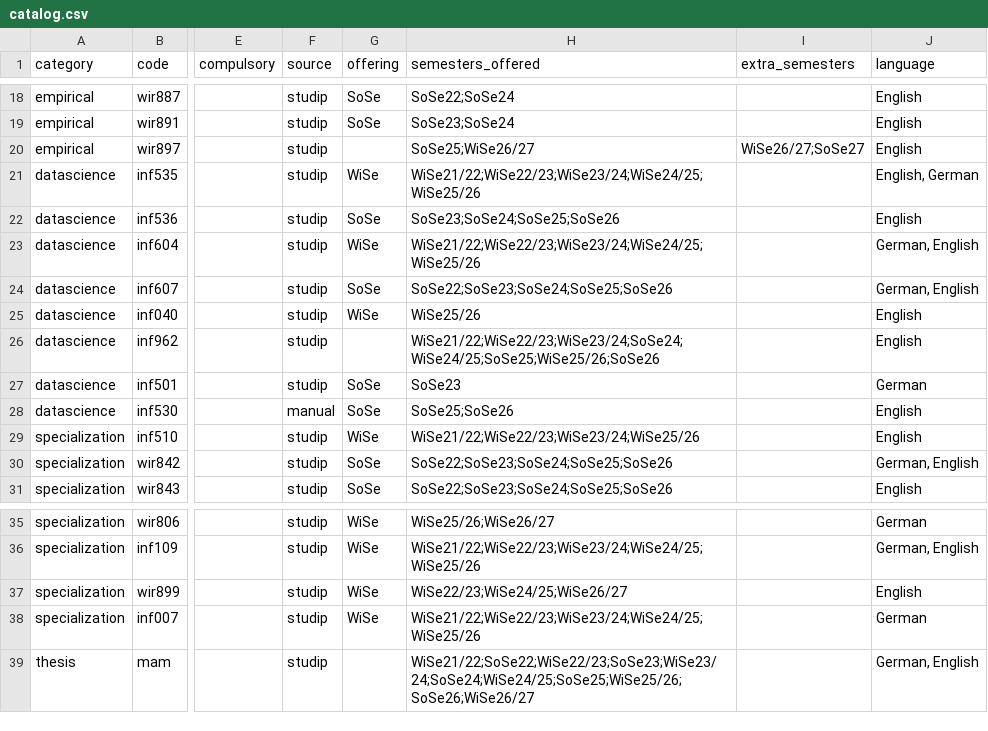
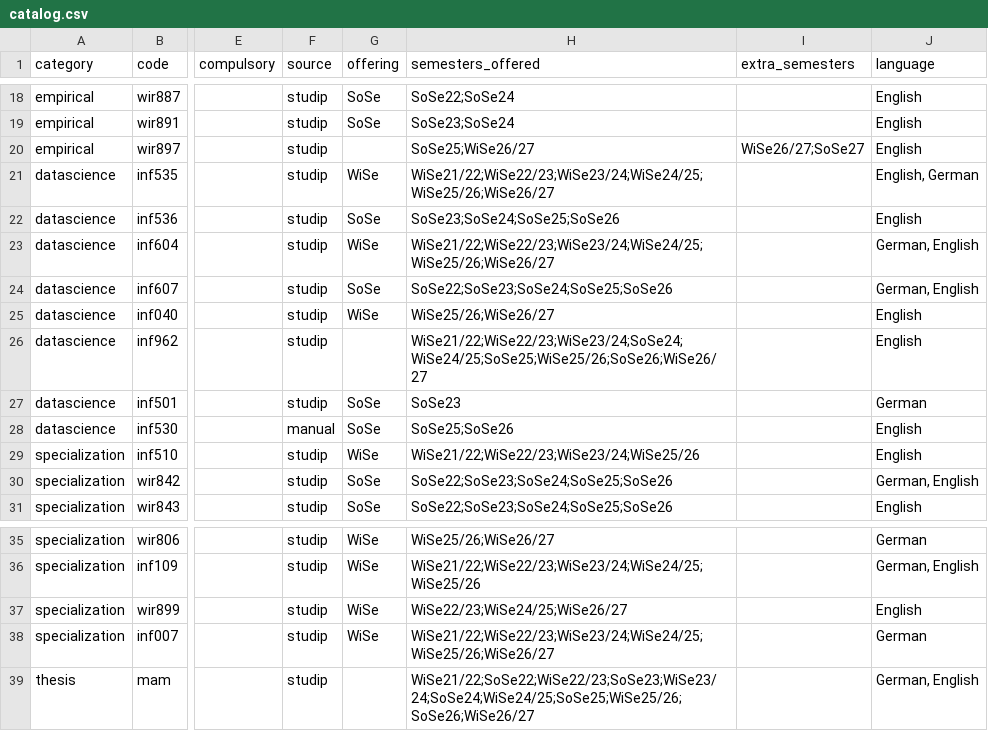
Before and after one commit to ofurkancoban/AEDS_ECTS_Tracker, a CSV file: catalog.csv, drawn as a sheet; only a part is shown, gaps mark what is left out; the diff names each change by its address in the sheet, - before the commit and + after, or states it on an @@ line.

```diff
--- a/catalog.csv
+++ b/catalog.csv
-H21 (semesters_offered): WiSe21/22;WiSe22/23;WiSe23/24;WiSe24/25;WiSe25/26
+H21 (semesters_offered): WiSe21/22;WiSe22/23;WiSe23/24;WiSe24/25;WiSe25/26;WiSe26/27
-H23 (semesters_offered): WiSe21/22;WiSe22/23;WiSe23/24;WiSe24/25;WiSe25/26
+H23 (semesters_offered): WiSe21/22;WiSe22/23;WiSe23/24;WiSe24/25;WiSe25/26;WiSe26/27
-H25 (semesters_offered): WiSe25/26
+H25 (semesters_offered): WiSe25/26;WiSe26/27
-H26 (semesters_offered): WiSe21/22;WiSe22/23;WiSe23/24;SoSe24;WiSe24/25;SoSe25;WiSe25/26;SoSe26
+H26 (semesters_offered): WiSe21/22;WiSe22/23;WiSe23/24;SoSe24;WiSe24/25;SoSe25;WiSe25/26;SoSe26;WiSe26/27
-H38 (semesters_offered): WiSe21/22;WiSe22/23;WiSe23/24;WiSe24/25;WiSe25/26
+H38 (semesters_offered): WiSe21/22;WiSe22/23;WiSe23/24;WiSe24/25;WiSe25/26;WiSe26/27
```
